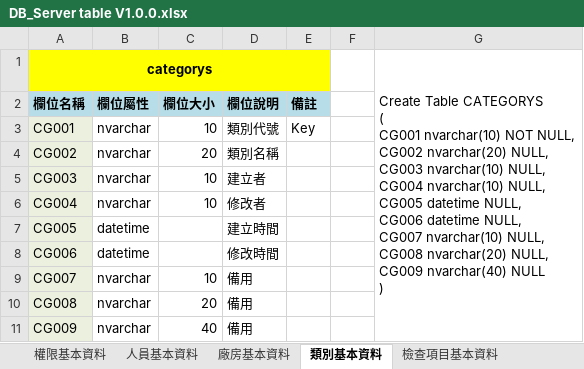
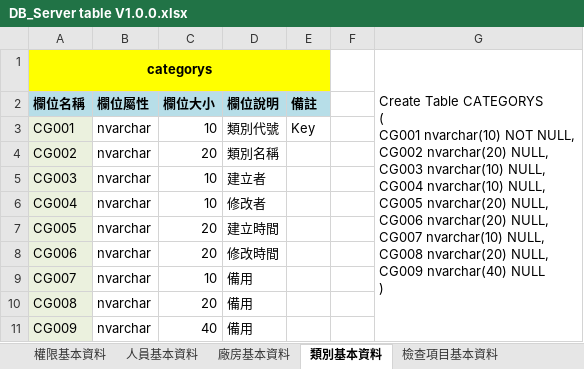
Before and after one commit to kvnyag/P22142, an Excel workbook: P22142_PC(國巨)/規格/DB_Server table V1.0.0.xlsx, sheet 類別基本資料, drawn as a sheet; values as stored, in another font and other column widths than the file's, no borders; ↵ is a line break in a cell; the diff names each change by its address in the sheet, - before the commit and + after, or states it on an @@ line.

```diff
--- a/P22142_PC(國巨)/規格/DB_Server table V1.0.0.xlsx (sheet 類別基本資料)
+++ b/P22142_PC(國巨)/規格/DB_Server table V1.0.0.xlsx (sheet 類別基本資料)
-G1: …NULL, ↵ CG005 datetime NULL, ↵ CG006 datetime NULL, ↵ CG007…
+G1: …NULL, ↵ CG005 nvarchar(20) NULL, ↵ CG006 nvarchar(20) NULL, ↵ CG007…
-B7:B8 (欄位屬性): datetime
+B7:B8 (欄位屬性): nvarchar
-C7:C8 (欄位大小): (empty)
+C7:C8 (欄位大小): 20
```
Also changed, not shown: sheet 廠房基本資料, sheet 人員基本資料, sheet 單位機械編號資料, sheet 檢查項目基本資料, other sheet tabs, 58 other files.
